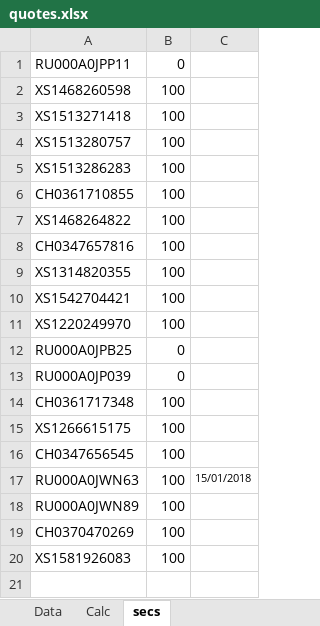
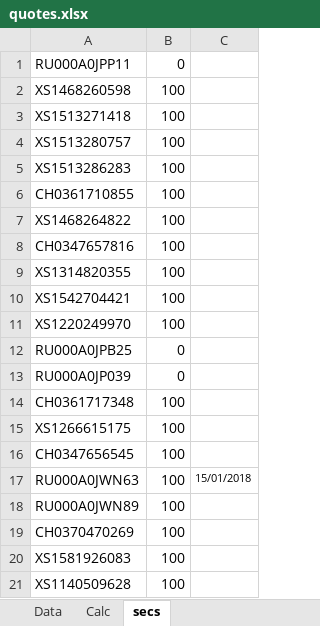
Before and after one commit to zuoqin/sberpb, an Excel workbook: sberapi/DB/quotes.xlsx, sheet secs, drawn as a sheet; values as stored, in another font and other column widths than the file's, no borders; the diff names each change by its address in the sheet, - before the commit and + after, or states it on an @@ line.

```diff
--- a/sberapi/DB/quotes.xlsx (sheet secs)
+++ b/sberapi/DB/quotes.xlsx (sheet secs)
+row 21: XS1140509628 | 100
```
Also changed, not shown: sheet Calc, sheet Data, 14 other files.
